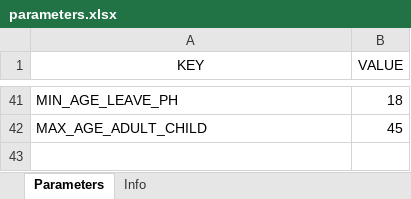
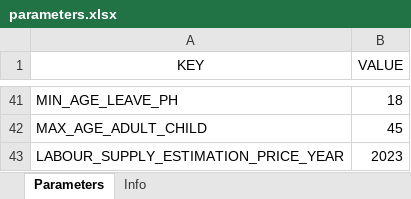
Before and after one commit to Mariia-Var/SimPathsEU, an Excel workbook: input/ES/parameters.xlsx, sheet Parameters, drawn as a sheet; only a part is shown, gaps mark what is left out; values as stored, in another font and other column widths than the file's, no borders; the diff names each change by its address in the sheet, - before the commit and + after, or states it on an @@ line.

Commit message:
Incorporate new ES labour-supply estimates (reg_labourSupplyUtility.xlsx)
  - Labour: ES choice set grows from 3 to 5 bands per gender, each with
    its own representative hours.
    Women 6-25/26-34/35-39/40/41+, men 6-34/35-39/40/41-55/56+.
    CATEGORY_ES_4/_5 added; getEsIndex() returns a band's position.
  - BenefitUnit: the hand-written Liwwh_* cases are replaced by
    EsLabourChoiceRegressor. It reads the alternative from the regressor
    name (10 x male band + female band) and evaluates Liwwh_k,
    HealthSelfRated*_k and eduDehC4{Medium,High}_{Male,Female}_k.
    New regressors: {Full,Part}FixedCost_{Male,Female} (full time = 40h+).
  - Parameters: labour-supply income is converted from 2015 to 2023
    prices with getLabourSupplyIncomePriceFactor(), the 2023/2015 ratio
    from time_series_factor.xlsx. 2023 is the default price year for all
    countries; a country with different estimates gets a case in
    labourSupplyEstimationPriceYear(). The workbook coefficients are left
    as estimated.
  - Parameters: bootstrapScaleRobust() is added but commented out, since
    the Couples rescaling makes it unnecessary.
  - Workbooks: input/{EL,ES,HU,IT,PL}/parameters.xlsx each have one new row: LABOUR_SUPPLY_ESTIMATION_PRICE_YEAR = 2023

```diff
--- a/input/ES/parameters.xlsx (sheet Parameters)
+++ b/input/ES/parameters.xlsx (sheet Parameters)
+row 43: LABOUR_SUPPLY_ESTIMATION_PRICE_YEAR | 2023
```
Also changed, not shown: 8 other files.
